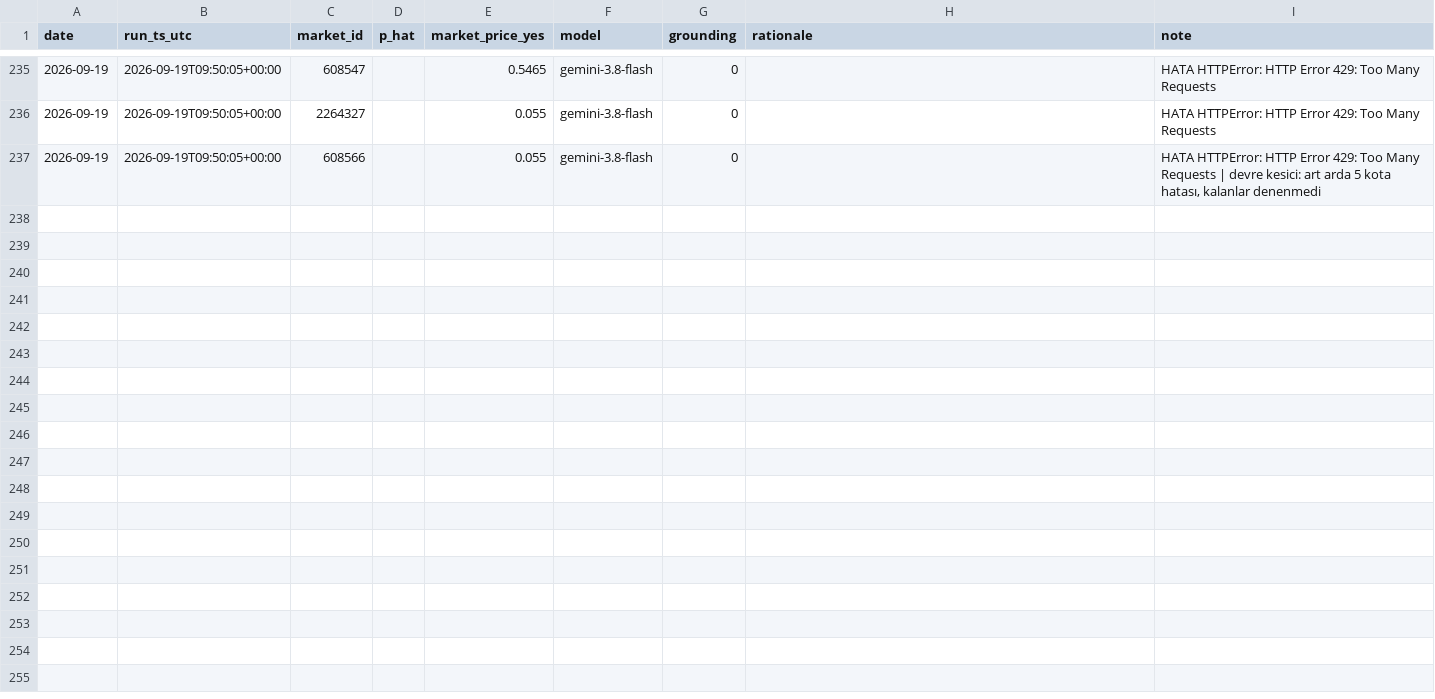
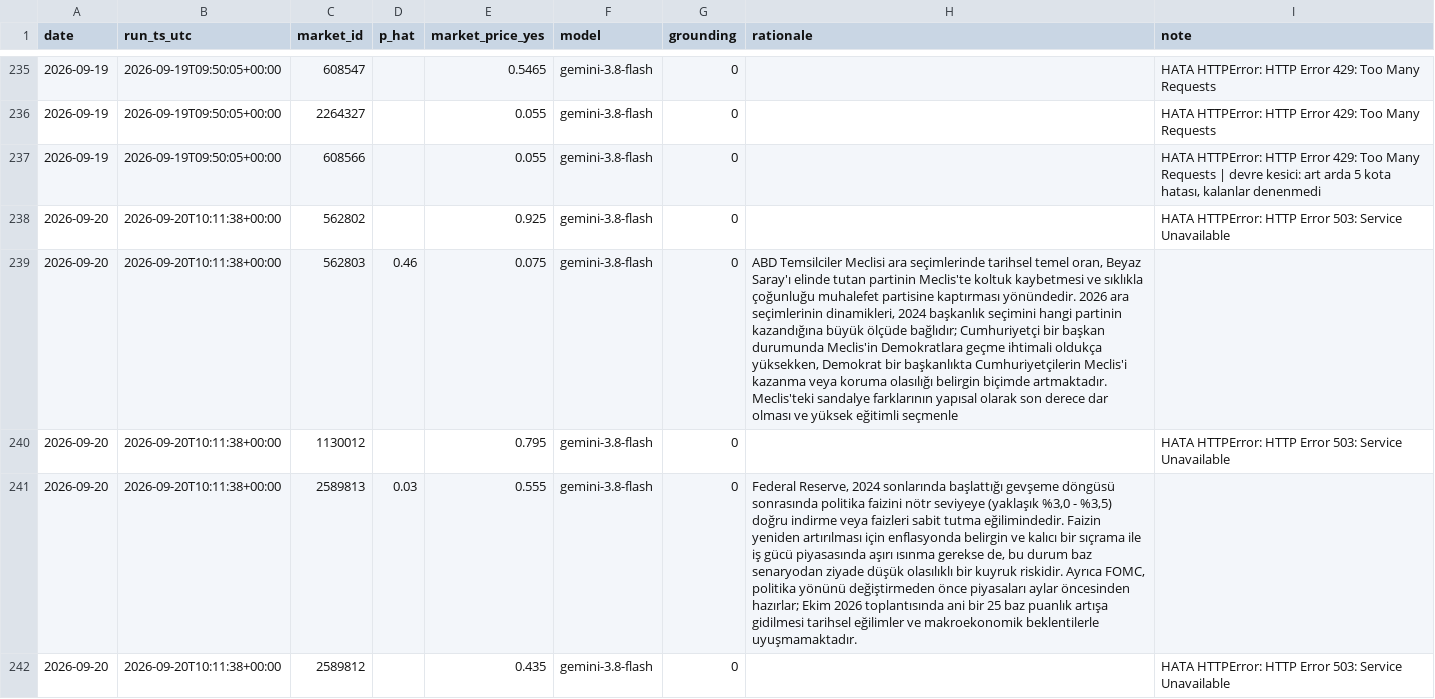
Before and after one commit to ptsertaccalbas-web/pm-deney, a CSV file: data/predictions.csv, drawn as a sheet; only a part is shown, gaps mark what is left out; the diff covers the shown part only; the diff names each change by its address in the sheet, - before the commit and + after, or states it on an @@ line.

```diff
--- a/data/predictions.csv
+++ b/data/predictions.csv
+row 238: 2026-09-20 | 2026-09-20T10:11:38+00:00 | 562802 |  | 0.925 | gemini-3.8-flash | 0 |  | HATA HTTPError: HTTP Error 503: Service Unavailable
+row 239: 2026-09-20 | 2026-09-20T10:11:38+00:00 | 562803 | 0.46 | 0.075 | gemini-3.8-flash | 0 | ABD Temsilciler Meclisi ara seçimlerinde tarihsel temel oran, Beyaz Saray'ı elinde tutan partinin Meclis'te koltuk kaybetmesi ve sıklıkla çoğunluğu muhalefet partisine kaptırması yönündedir. 2026 ara seçimlerinin dinamikleri, 2024 başkanlık seçimini hangi partinin kazandığına büyük ölçüde bağlıdır; Cumhuriyetçi bir başkan durumunda Meclis'in Demokratlara geçme ihtimali oldukça yüksekken, Demokrat bir başkanlıkta Cumhuriyetçilerin Meclis'i kazanma veya koruma olasılığı belirgin biçimde artmaktadır. Meclis'teki sandalye farklarının yapısal olarak son derece dar olması ve yüksek eğitimli seçmenle
+row 240: 2026-09-20 | 2026-09-20T10:11:38+00:00 | 1130012 |  | 0.795 | gemini-3.8-flash | 0 |  | HATA HTTPError: HTTP Error 503: Service Unavailable
+row 241: 2026-09-20 | 2026-09-20T10:11:38+00:00 | 2589813 | 0.03 | 0.555 | gemini-3.8-flash | 0 | Federal Reserve, 2024 sonlarında başlattığı gevşeme döngüsü sonrasında politika faizini nötr seviyeye (yaklaşık %3,0 - %3,5) doğru indirme veya faizleri sabit tutma eğilimindedir. Faizin yeniden artırılması için enflasyonda belirgin ve kalıcı bir sıçrama ile iş gücü piyasasında aşırı ısınma gerekse de, bu durum baz senaryodan ziyade düşük olasılıklı bir kuyruk riskidir. Ayrıca FOMC, politika yönünü değiştirmeden önce piyasaları aylar öncesinden hazırlar; Ekim 2026 toplantısında ani bir 25 baz puanlık artışa gidilmesi tarihsel eğilimler ve makroekonomik beklentilerle uyuşmamaktadır.
+row 242: 2026-09-20 | 2026-09-20T10:11:38+00:00 | 2589812 |  | 0.435 | gemini-3.8-flash | 0 |  | HATA HTTPError: HTTP Error 503: Service Unavailable
```
Also changed, not shown: 13 added rows elsewhere in this file, data/run_log.csv, 6 other files.
